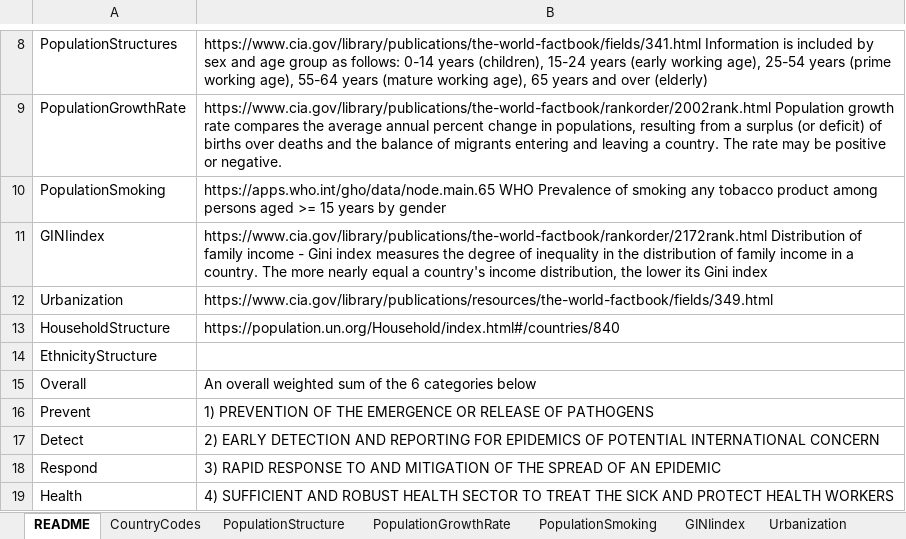
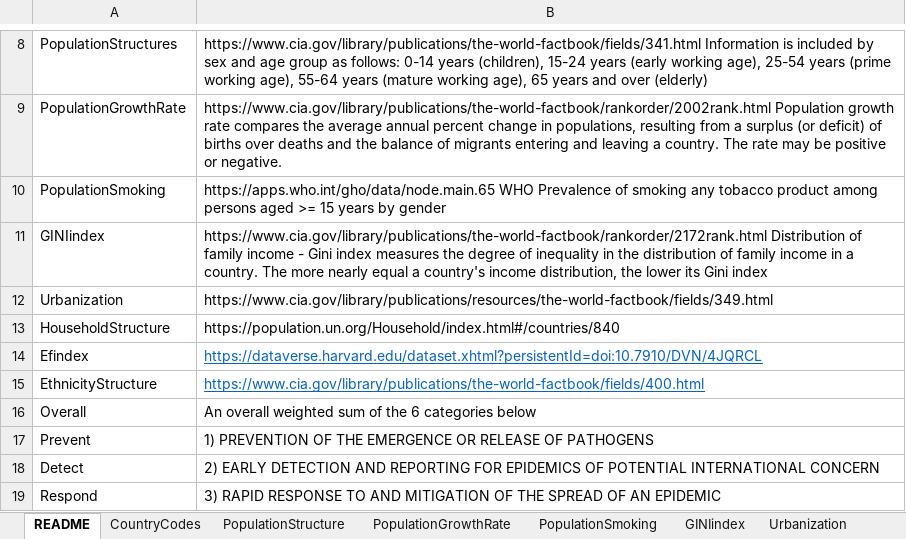
Before and after one commit to Kiki1017/COVID-19_ML, an Excel workbook: InputData/GHSindex_data_static.xlsx, sheet README, drawn as a sheet; only a part is shown, gaps mark what is left out; the shorter side is filled out with more unchanged rows; values as stored, in another font and other column widths than the file's, no borders; addresses are those after the commit; the diff names each change by its address in the sheet, - before the commit and + after, or states it on an @@ line.

```diff
--- a/InputData/GHSindex_data_static.xlsx (sheet README)
+++ b/InputData/GHSindex_data_static.xlsx (sheet README)
+row 14: Efindex | https://dataverse.harvard.edu/dataset.xhtml?persistentId=doi:10.7910/DVN/4JQRCL
-B15: (empty)
+B15: https://www.cia.gov/library/publications/the-world-factbook/fields/400.html
```
Also changed, not shown: other sheet tabs, 4 other files.
